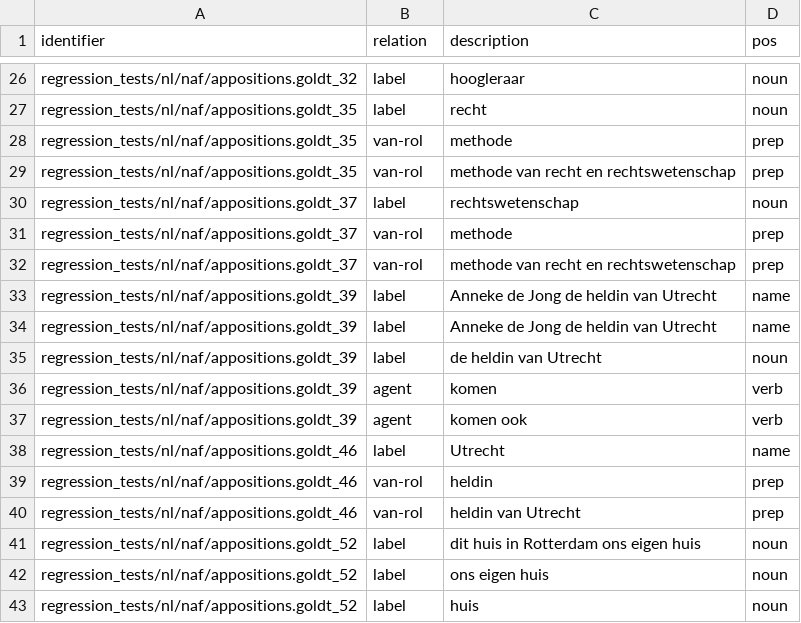
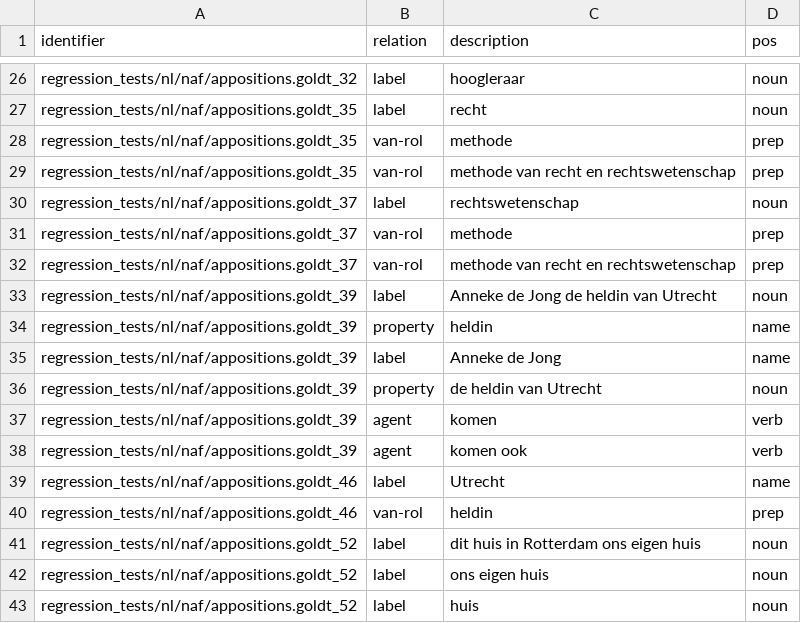
Before and after one commit to cltl/micro-portraits, a CSV file: regression_tests/nl/gold/appositions.gold.csv, drawn as a sheet; only a part is shown, gaps mark what is left out; the diff covers the shown part only.

```diff
--- a/regression_tests/nl/gold/appositions.gold.csv
+++ b/regression_tests/nl/gold/appositions.gold.csv
@@ -32,5 +32,6 @@ regression_tests/nl/naf/appositions.goldt_37;van-rol;methode;prep
 regression_tests/nl/naf/appositions.goldt_37;van-rol;methode van recht en rechtswetenschap;prep
-regression_tests/nl/naf/appositions.goldt_39;label;Anneke de Jong de heldin van Utrecht;name
-regression_tests/nl/naf/appositions.goldt_39;label;Anneke de Jong de heldin van Utrecht;name
-regression_tests/nl/naf/appositions.goldt_39;label;de heldin van Utrecht;noun
+regression_tests/nl/naf/appositions.goldt_39;label;Anneke de Jong de heldin van Utrecht;noun
+regression_tests/nl/naf/appositions.goldt_39;property;heldin;name
+regression_tests/nl/naf/appositions.goldt_39;label;Anneke de Jong;name
+regression_tests/nl/naf/appositions.goldt_39;property;de heldin van Utrecht;noun
 regression_tests/nl/naf/appositions.goldt_39;agent;komen;verb
@@ -39,3 +40,2 @@ regression_tests/nl/naf/appositions.goldt_46;label;Utrecht;name
 regression_tests/nl/naf/appositions.goldt_46;van-rol;heldin;prep
-regression_tests/nl/naf/appositions.goldt_46;van-rol;heldin van Utrecht;prep
 regression_tests/nl/naf/appositions.goldt_52;label;dit huis in Rotterdam ons eigen huis;noun
```
Also changed, not shown: 6 added rows, 8 removed rows and 8 edited cells elsewhere in this file, 2 other files.
